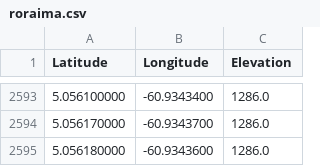
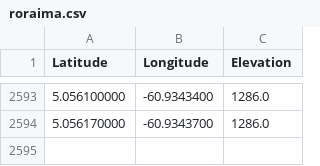
Before and after one commit to ultravioo/off_the_cliff, a CSV file: db/roraima.csv, drawn as a sheet; only a part is shown, gaps mark what is left out; the diff names each change by its address in the sheet, - before the commit and + after, or states it on an @@ line.

```diff
--- a/db/roraima.csv
+++ b/db/roraima.csv
-row 2595: 5.056180000 | -60.9343600 | 1286.0
```
Also changed, not shown: db/GR34.csv, db/siete.csv.
